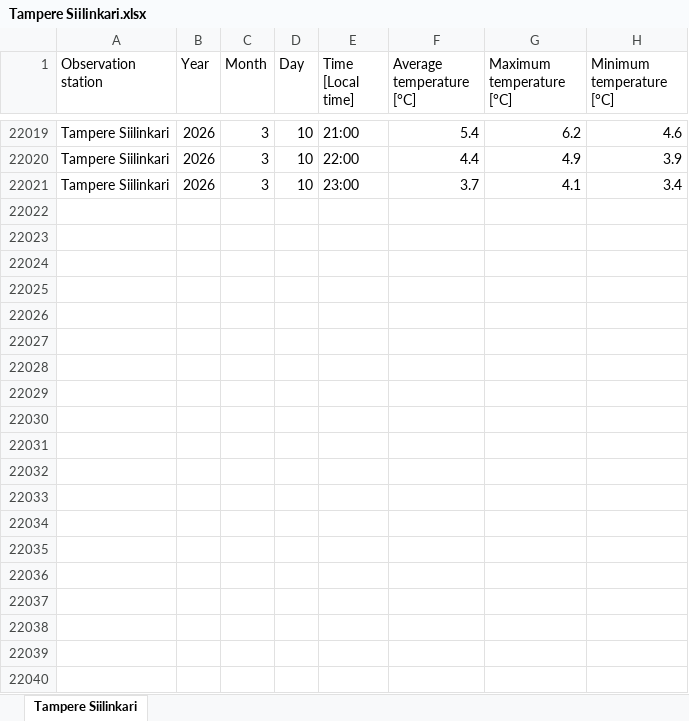
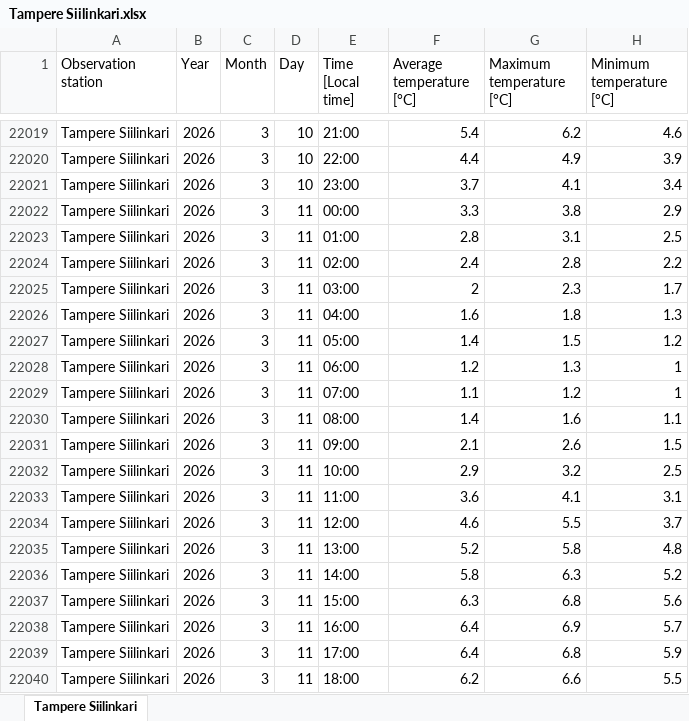
Before and after one commit to Smusts/Demand-Analytics-Project, an Excel workbook: Tampere Siilinkari.xlsx, sheet Tampere Siilinkari, drawn as a sheet; only a part is shown, gaps mark what is left out; values as stored, in another font and other column widths than the file's, no borders; the diff covers the shown part only; the diff names each change by its address in the sheet, - before the commit and + after, or states it on an @@ line.

```diff
--- a/Tampere Siilinkari.xlsx (sheet Tampere Siilinkari)
+++ b/Tampere Siilinkari.xlsx (sheet Tampere Siilinkari)
+row 22022: Tampere Siilinkari | 2026 | 3 | 11 | 00:00 | 3.3 | 3.8 | 2.9
+row 22023: Tampere Siilinkari | 2026 | 3 | 11 | 01:00 | 2.8 | 3.1 | 2.5
+row 22024: Tampere Siilinkari | 2026 | 3 | 11 | 02:00 | 2.4 | 2.8 | 2.2
+row 22025: Tampere Siilinkari | 2026 | 3 | 11 | 03:00 | 2 | 2.3 | 1.7
+row 22026: Tampere Siilinkari | 2026 | 3 | 11 | 04:00 | 1.6 | 1.8 | 1.3
+row 22027: Tampere Siilinkari | 2026 | 3 | 11 | 05:00 | 1.4 | 1.5 | 1.2
+row 22028: Tampere Siilinkari | 2026 | 3 | 11 | 06:00 | 1.2 | 1.3 | 1
+row 22029: Tampere Siilinkari | 2026 | 3 | 11 | 07:00 | 1.1 | 1.2 | 1
+row 22030: Tampere Siilinkari | 2026 | 3 | 11 | 08:00 | 1.4 | 1.6 | 1.1
+row 22031: Tampere Siilinkari | 2026 | 3 | 11 | 09:00 | 2.1 | 2.6 | 1.5
+row 22032: Tampere Siilinkari | 2026 | 3 | 11 | 10:00 | 2.9 | 3.2 | 2.5
+row 22033: Tampere Siilinkari | 2026 | 3 | 11 | 11:00 | 3.6 | 4.1 | 3.1
+row 22034: Tampere Siilinkari | 2026 | 3 | 11 | 12:00 | 4.6 | 5.5 | 3.7
+row 22035: Tampere Siilinkari | 2026 | 3 | 11 | 13:00 | 5.2 | 5.8 | 4.8
+row 22036: Tampere Siilinkari | 2026 | 3 | 11 | 14:00 | 5.8 | 6.3 | 5.2
+row 22037: Tampere Siilinkari | 2026 | 3 | 11 | 15:00 | 6.3 | 6.8 | 5.6
+row 22038: Tampere Siilinkari | 2026 | 3 | 11 | 16:00 | 6.4 | 6.9 | 5.7
+row 22039: Tampere Siilinkari | 2026 | 3 | 11 | 17:00 | 6.4 | 6.8 | 5.9
+row 22040: Tampere Siilinkari | 2026 | 3 | 11 | 18:00 | 6.2 | 6.6 | 5.5
```
Also changed, not shown: 150 added rows elsewhere in this sheet, Helsinki Kaisaniemi.xlsx, Rovaniemi railway.xlsx, 5 other files.
